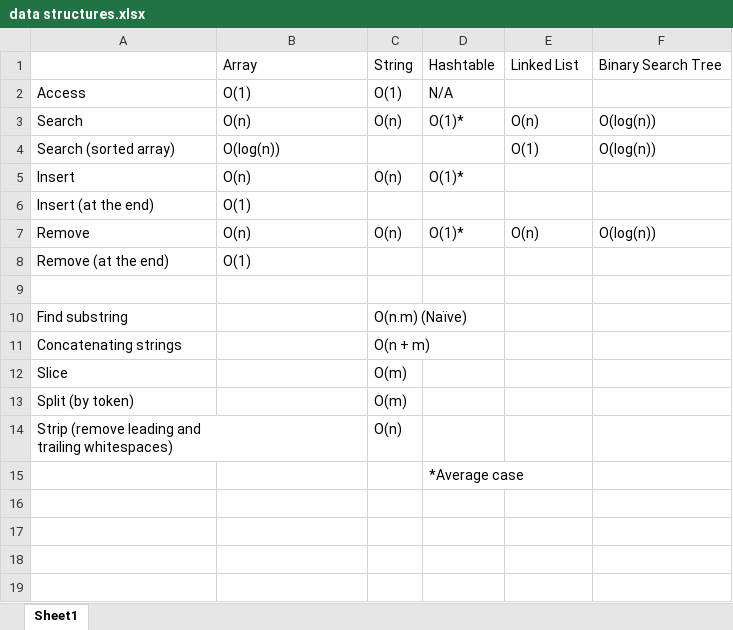
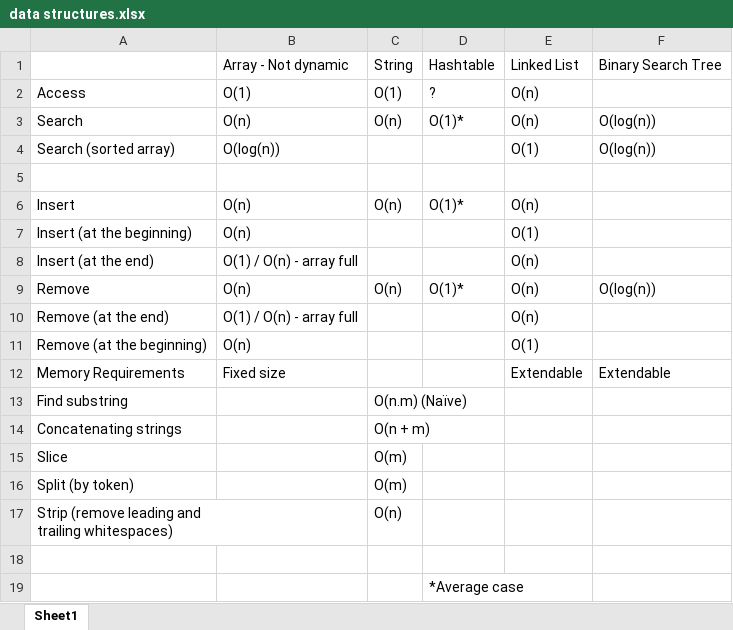
Before and after one commit to shrishtinigam/leetcode, an Excel workbook: data structures.xlsx, sheet Sheet1, drawn as a sheet; values as stored, in another font and other column widths than the file's, no cell formats; addresses are those after the commit; the diff names each change by its address in the sheet, - before the commit and + after, or states it on an @@ line.

```diff
--- a/data structures.xlsx (sheet Sheet1)
+++ b/data structures.xlsx (sheet Sheet1)
-B1: Array
+B1: Array - Not dynamic
-D2: N/A
+D2: ?
-E2: (empty)
+E2: O(n)
+row 5: (empty)
-E6: (empty)
+E6: O(n)
+row 7: Insert (at the beginning) | O(n) |  |  | O(1)
-B8: O(1)
+B8: O(1) / O(n) - array full
-E8: (empty)
+E8: O(n)
-B10: O(1)
+B10: O(1) / O(n) - array full
-E10: (empty)
+E10: O(n)
-row 11: (empty)
+row 11: Remove (at the beginning) | O(n) |  |  | O(1)
+row 12: Memory Requirements | Fixed size |  |  | Extendable | Extendable
+row 18: (empty)
```
Also changed, not shown: cell formats, 1 other file.
